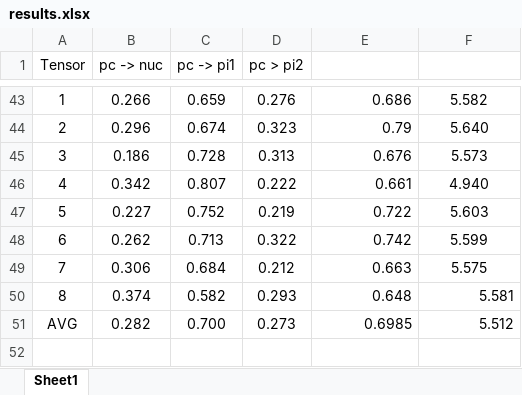
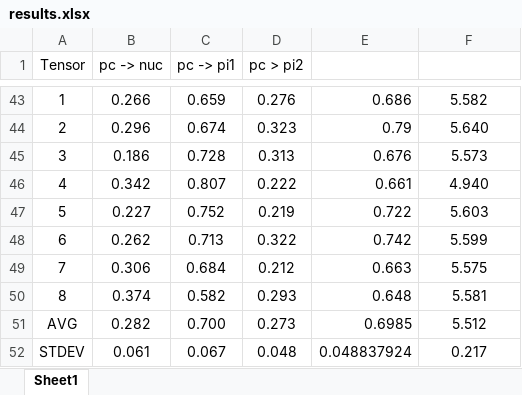
Before and after one commit to SalehAly/master-thesis, an Excel workbook: evaluation/usecase 1/results.xlsx, sheet Sheet1, drawn as a sheet; only a part is shown, gaps mark what is left out; values as stored, in another font and other column widths than the file's, no borders; the diff names each change by its address in the sheet, - before the commit and + after, or states it on an @@ line.

Commit message:
add(writing): added text to the evaluation

```diff
--- a/evaluation/usecase 1/results.xlsx (sheet Sheet1)
+++ b/evaluation/usecase 1/results.xlsx (sheet Sheet1)
-F50:F51 alignment: right
+F50:F51 alignment: center
+row 52: STDEV | 0.061 | 0.067 | 0.048 | 0.048837924 | 0.217
```
Also changed, not shown: 7 other files.
